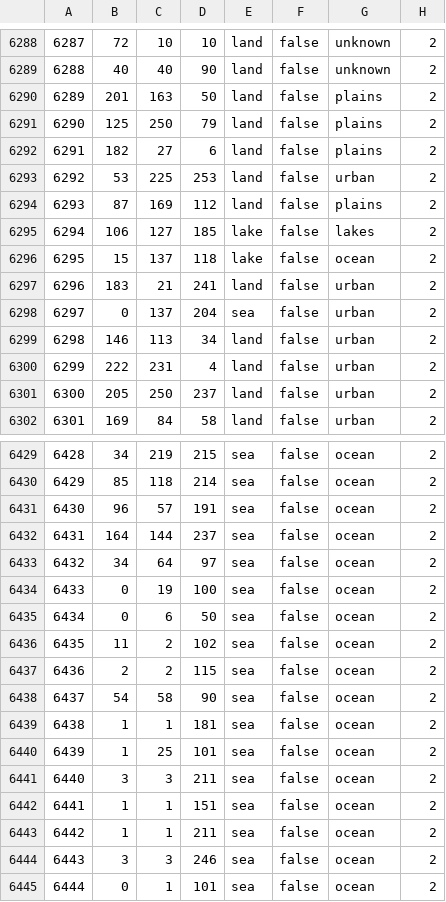
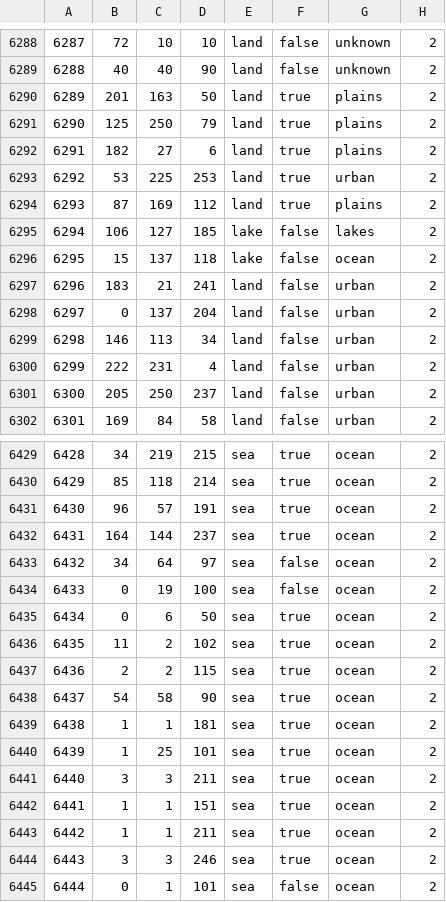
Before and after one commit to battleskorpion/nadivided-dev, a CSV file: map/definition.csv, drawn as a sheet; only a part is shown, gaps mark what is left out; the diff covers the shown part only.

```diff
--- a/map/definition.csv
+++ b/map/definition.csv
@@ -6289,7 +6289,7 @@
 6288;40;40;90;land;false;unknown;2
-6289;201;163;50;land;false;plains;2
-6290;125;250;79;land;false;plains;2
-6291;182;27;6;land;false;plains;2
-6292;53;225;253;land;false;urban;2
-6293;87;169;112;land;false;plains;2
+6289;201;163;50;land;true;plains;2
+6290;125;250;79;land;true;plains;2
+6291;182;27;6;land;true;plains;2
+6292;53;225;253;land;true;urban;2
+6293;87;169;112;land;true;plains;2
 6294;106;127;185;lake;false;lakes;2
@@ -6297,3 +6297,3 @@
 6296;183;21;241;land;false;urban;2
-6297;0;137;204;sea;false;urban;2
+6297;0;137;204;land;false;urban;2
 6298;146;113;34;land;false;urban;2
@@ -6429,17 +6429,17 @@
-6428;34;219;215;sea;false;ocean;2
-6429;85;118;214;sea;false;ocean;2
-6430;96;57;191;sea;false;ocean;2
-6431;164;144;237;sea;false;ocean;2
+6428;34;219;215;sea;true;ocean;2
+6429;85;118;214;sea;true;ocean;2
+6430;96;57;191;sea;true;ocean;2
+6431;164;144;237;sea;true;ocean;2
 6432;34;64;97;sea;false;ocean;2
 6433;0;19;100;sea;false;ocean;2
-6434;0;6;50;sea;false;ocean;2
-6435;11;2;102;sea;false;ocean;2
-6436;2;2;115;sea;false;ocean;2
-6437;54;58;90;sea;false;ocean;2
-6438;1;1;181;sea;false;ocean;2
-6439;1;25;101;sea;false;ocean;2
-6440;3;3;211;sea;false;ocean;2
-6441;1;1;151;sea;false;ocean;2
-6442;1;1;211;sea;false;ocean;2
-6443;3;3;246;sea;false;ocean;2
+6434;0;6;50;sea;true;ocean;2
+6435;11;2;102;sea;true;ocean;2
+6436;2;2;115;sea;true;ocean;2
+6437;54;58;90;sea;true;ocean;2
+6438;1;1;181;sea;true;ocean;2
+6439;1;25;101;sea;true;ocean;2
+6440;3;3;211;sea;true;ocean;2
+6441;1;1;151;sea;true;ocean;2
+6442;1;1;211;sea;true;ocean;2
+6443;3;3;246;sea;true;ocean;2
 6444;0;1;101;sea;false;ocean;2
```
Also changed, not shown: 109 edited cells elsewhere in this file, 2 other files.
